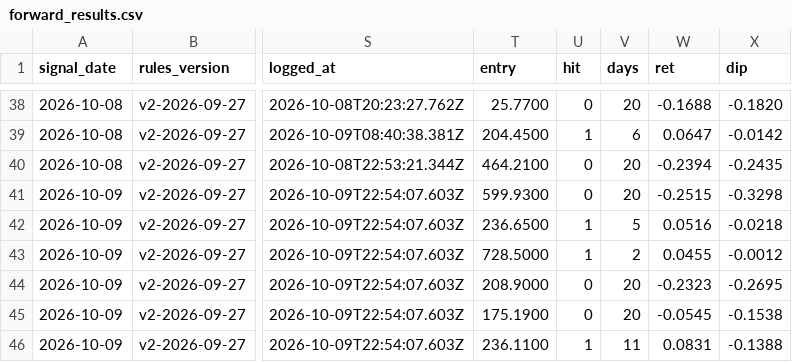
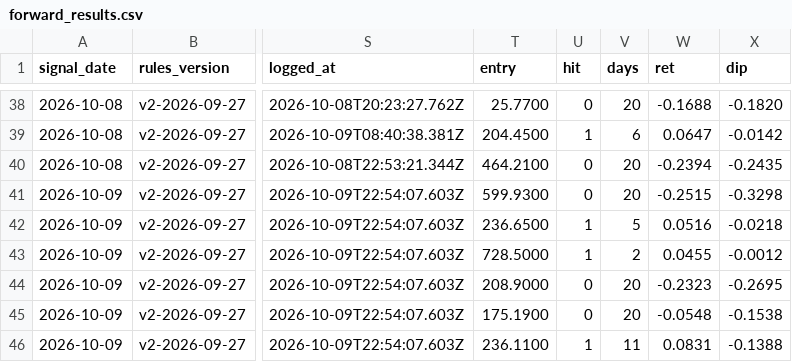
Before and after one commit to Moopheus1/Basket-Command-Centre-3, a CSV file: docs/forward_results.csv, drawn as a sheet; only a part is shown, gaps mark what is left out; the diff names each change by its address in the sheet, - before the commit and + after, or states it on an @@ line.

```diff
--- a/docs/forward_results.csv
+++ b/docs/forward_results.csv
-W45 (ret): -0.0545
+W45 (ret): -0.0548
```
Also changed, not shown: 1 other file.
